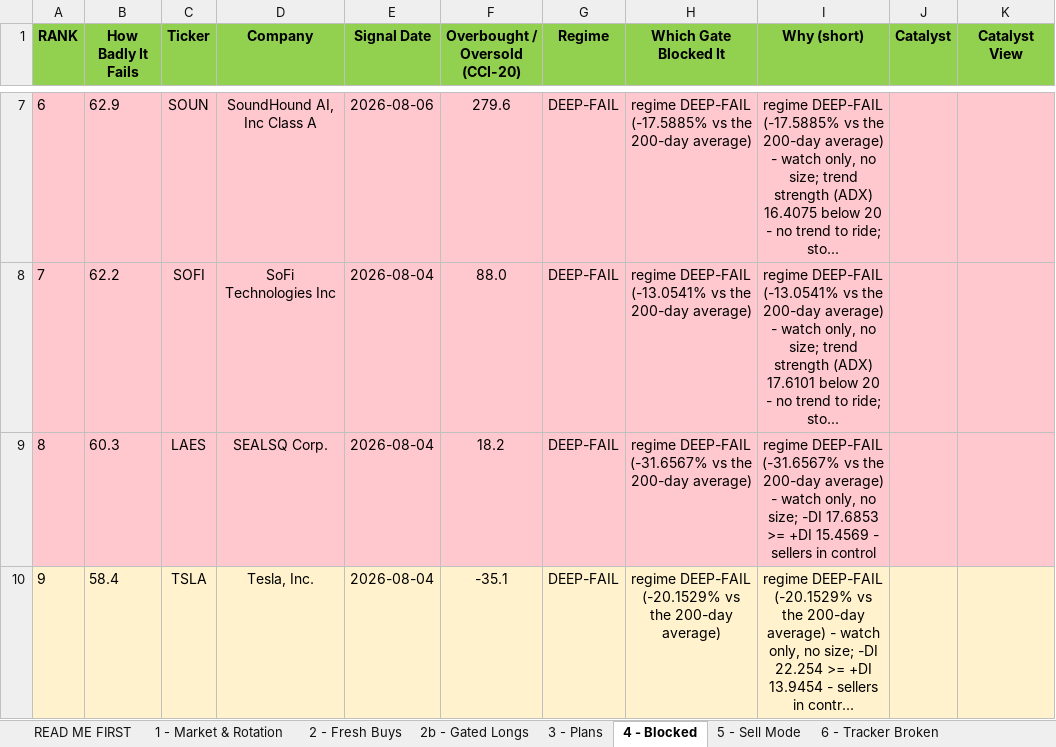
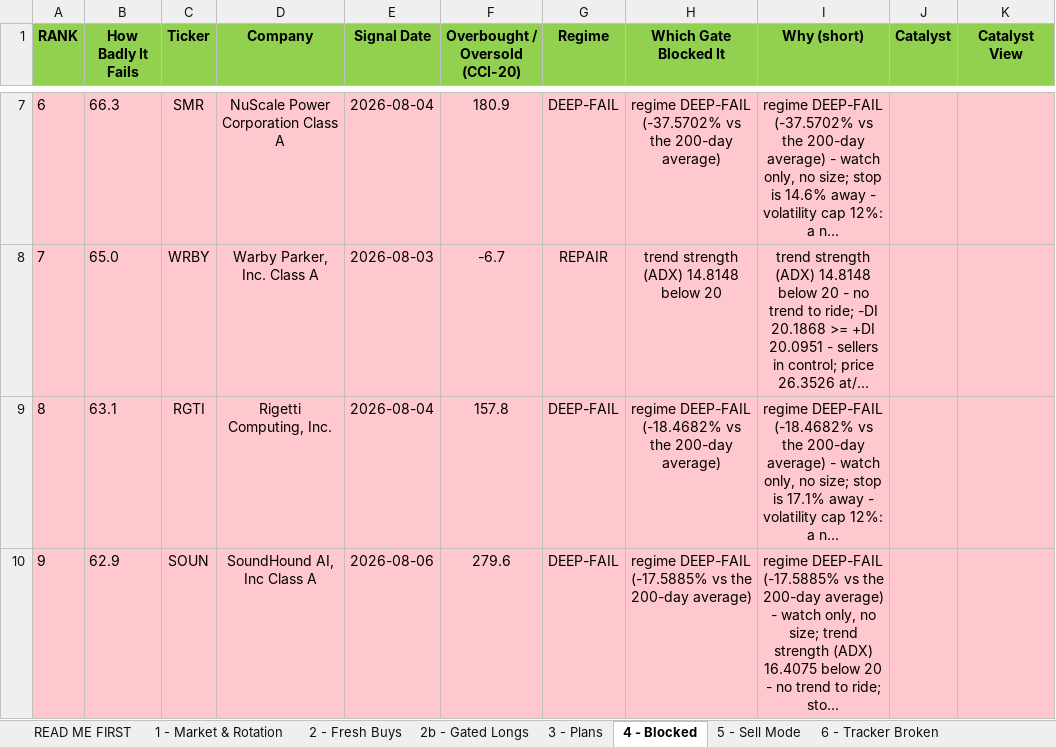
Before and after one commit to Osuby1/tradingview-mcp, an Excel workbook: reports/universe_2026-08-07.xlsx, sheet 4 - Blocked, drawn as a sheet; only a part is shown, gaps mark what is left out; values as stored, in another font and other column widths than the file's, no borders; the diff covers the shown part only; the diff names each change by its address in the sheet, - before the commit and + after, or states it on an @@ line.

```diff
--- a/reports/universe_2026-08-07.xlsx (sheet 4 - Blocked)
+++ b/reports/universe_2026-08-07.xlsx (sheet 4 - Blocked)
-B7 (How Badly It Fails): 62.9
+B7 (How Badly It Fails): 66.3
-C7 (Ticker): SOUN
+C7 (Ticker): SMR
-D7 (Company): SoundHound AI, Inc Class A
+D7 (Company): NuScale Power Corporation Class A
-E7 (Signal Date): 2026-08-06
+E7 (Signal Date): 2026-08-04
-F7 (Overbought / Oversold (CCI-20)): 279.6
+F7 (Overbought / Oversold (CCI-20)): 180.9
-H7 (Which Gate Blocked It): regime DEEP-FAIL (-17.5885% vs the…
+H7 (Which Gate Blocked It): regime DEEP-FAIL (-37.5702% vs the…
-I7 (Why (short)): regime DEEP-FAIL (-17.5885% vs the 200-day average) - watch only, no size; trend strength (ADX) 16.4075 below 20 - no trend to ride; sto...
+I7 (Why (short)): regime DEEP-FAIL (-37.5702% vs the 200-day average) - watch only, no size; stop is 14.6% away - volatility cap 12%: a n...
-B8 (How Badly It Fails): 62.2
+B8 (How Badly It Fails): 65.0
-C8 (Ticker): SOFI
+C8 (Ticker): WRBY
-D8 (Company): SoFi Technologies Inc
+D8 (Company): Warby Parker, Inc. Class A
-E8 (Signal Date): 2026-08-04
+E8 (Signal Date): 2026-08-03
-F8 (Overbought / Oversold (CCI-20)): 88.0
+F8 (Overbought / Oversold (CCI-20)): -6.7
-G8 (Regime): DEEP-FAIL
+G8 (Regime): REPAIR
-H8 (Which Gate Blocked It): regime DEEP-FAIL (-13.0541% vs the 200-day average)
+H8 (Which Gate Blocked It): trend strength (ADX) 14.8148 below 20
-I8 (Why (short)): regime DEEP-FAIL (-13.0541% vs the 200-day average) - watch only, no size; trend strength (ADX) 17.6101 below 20 - no trend to ride; sto...
+I8 (Why (short)): trend strength (ADX) 14.8148 below 20 - no trend to ride; -DI 20.1868 >= +DI 20.0951 - sellers in control; price 26.3526 at/...
-B9 (How Badly It Fails): 60.3
+B9 (How Badly It Fails): 63.1
-C9 (Ticker): LAES
+C9 (Ticker): RGTI
-D9 (Company): SEALSQ Corp.
+D9 (Company): Rigetti Computing, Inc.
-F9 (Overbought / Oversold (CCI-20)): 18.2
+F9 (Overbought / Oversold (CCI-20)): 157.8
-H9 (Which Gate Blocked It): regime DEEP-FAIL (-31.6567% vs the…
+H9 (Which Gate Blocked It): regime DEEP-FAIL (-18.4682% vs the…
-I9 (Why (short)): regime DEEP-FAIL (-31.6567% vs the 200-day average) - watch only, no size; -DI 17.6853 >= +DI 15.4569 - sellers in control
+I9 (Why (short)): regime DEEP-FAIL (-18.4682% vs the 200-day average) - watch only, no size; stop is 17.1% away - volatility cap 12%: a n...
-A10:K10 fill: #FFF2CC
+A10:K10 fill: #FFC7CE
-B10 (How Badly It Fails): 58.4
+B10 (How Badly It Fails): 62.9
-C10 (Ticker): TSLA
+C10 (Ticker): SOUN
-D10 (Company): Tesla, Inc.
+D10 (Company): SoundHound AI, Inc Class A
-E10 (Signal Date): 2026-08-04
+E10 (Signal Date): 2026-08-06
-F10 (Overbought / Oversold (CCI-20)): -35.1
+F10 (Overbought / Oversold (CCI-20)): 279.6
-H10 (Which Gate Blocked It): regime DEEP-FAIL (-20.1529% vs the…
+H10 (Which Gate Blocked It): regime DEEP-FAIL (-17.5885% vs the…
-I10 (Why (short)): regime DEEP-FAIL (-20.1529% vs the 200-day average) - watch only, no size; -DI 22.254 >= +DI 13.9454 - sellers in contr...
+I10 (Why (short)): regime DEEP-FAIL (-17.5885% vs the 200-day average) - watch only, no size; trend strength (ADX) 16.4075 below 20 - no trend to ride; sto...
```
Also changed, not shown: 614 edited cells and cell formats elsewhere in this sheet, sheet 5 - Sell Mode, sheet 7 - Notes & Decisions, sheet 2 - Fresh Buys, sheet 11 - Run Summary, sheet READ ME FIRST, other sheet tabs, 4 other files.
